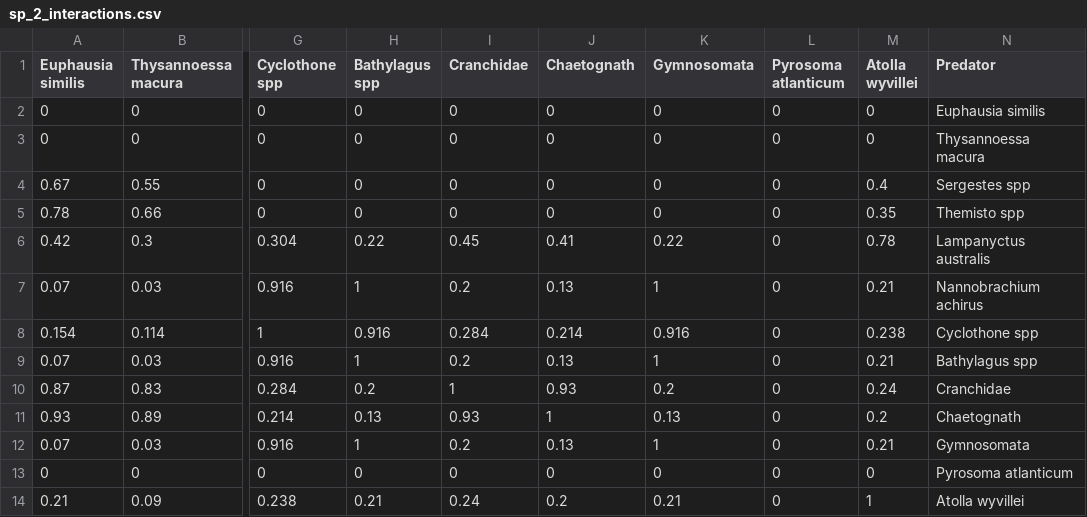
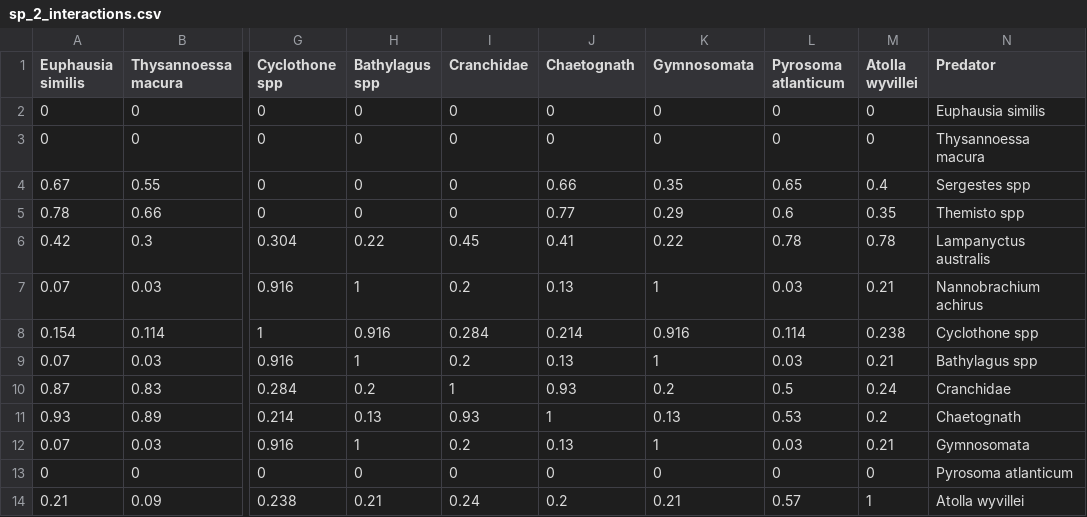
Before and after one commit to katybbaker/MesoMizer, a CSV file: MesoMizer/sp_2_interactions.csv, drawn as a sheet; only a part is shown, gaps mark what is left out; the diff names each change by its address in the sheet, - before the commit and + after, or states it on an @@ line.

```diff
--- a/MesoMizer/sp_2_interactions.csv
+++ b/MesoMizer/sp_2_interactions.csv
-J4 (Chaetognath): 0
+J4 (Chaetognath): 0.66
-K4 (Gymnosomata): 0
+K4 (Gymnosomata): 0.35
-L4 (Pyrosoma atlanticum): 0
+L4 (Pyrosoma atlanticum): 0.65
-J5 (Chaetognath): 0
+J5 (Chaetognath): 0.77
-K5 (Gymnosomata): 0
+K5 (Gymnosomata): 0.29
-L5 (Pyrosoma atlanticum): 0
+L5 (Pyrosoma atlanticum): 0.6
-L6 (Pyrosoma atlanticum): 0
+L6 (Pyrosoma atlanticum): 0.78
-L7 (Pyrosoma atlanticum): 0
+L7 (Pyrosoma atlanticum): 0.03
-L8 (Pyrosoma atlanticum): 0
+L8 (Pyrosoma atlanticum): 0.114
-L9 (Pyrosoma atlanticum): 0
+L9 (Pyrosoma atlanticum): 0.03
-L10 (Pyrosoma atlanticum): 0
+L10 (Pyrosoma atlanticum): 0.5
-L11 (Pyrosoma atlanticum): 0
+L11 (Pyrosoma atlanticum): 0.53
-L12 (Pyrosoma atlanticum): 0
+L12 (Pyrosoma atlanticum): 0.03
-L14 (Pyrosoma atlanticum): 0
+L14 (Pyrosoma atlanticum): 0.57
```
Also changed, not shown: MesoMizer/species_params.csv, 24 other files.
